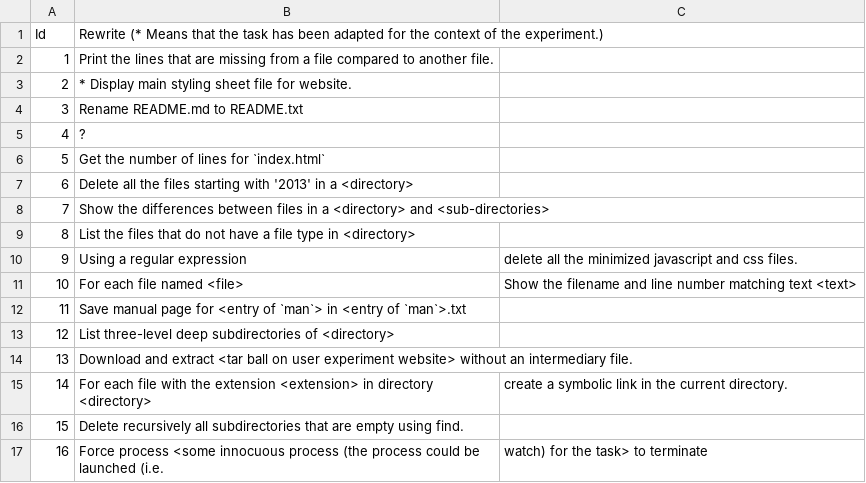
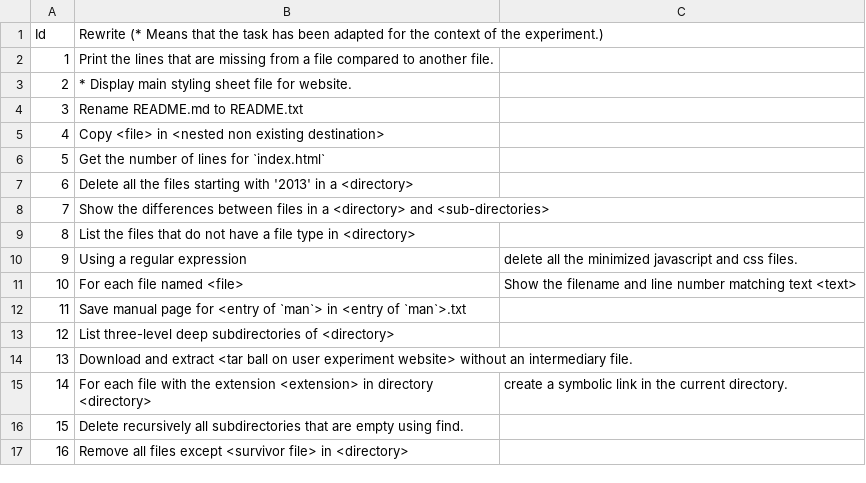
Before and after one commit to TellinaTool/tellina_user_experiment, a CSV file: dataset/taskset/rewrites.csv, drawn as a sheet.

Commit message:
Update rewrites for the two new sampled tasks

```diff
--- a/dataset/taskset/rewrites.csv
+++ b/dataset/taskset/rewrites.csv
@@ -4,3 +4,3 @@ Id, Rewrite (* Means that the task has been adapted for the context of the exper
 3, Rename README.md to README.txt
-4, ?
+4, Copy <file> in <nested non existing destination>
 5, Get the number of lines for `index.html`
@@ -16,2 +16,2 @@ Id, Rewrite (* Means that the task has been adapted for the context of the exper
 15, Delete recursively all subdirectories that are empty using find.
-16, Force process <some innocuous process (the process could be launched (i.e., watch) for the task> to terminate
+16, Remove all files except <survivor file> in <directory>
```
